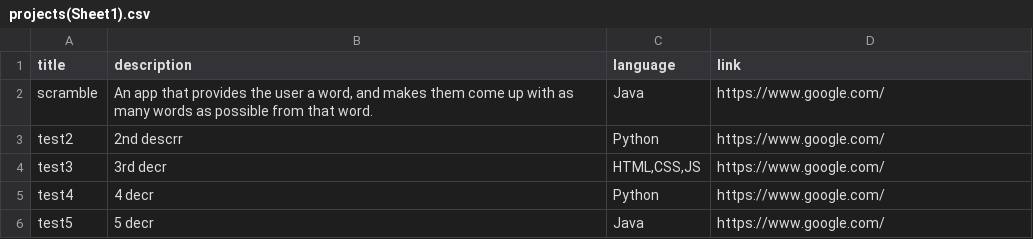
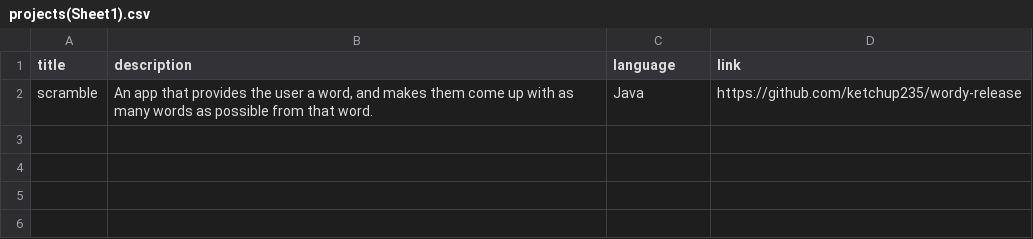
Before and after one commit to ketchup235/Dynamic-Portfolio, a CSV file: projects(Sheet1).csv, drawn as a sheet.

Commit message:
Add linked in and github dynamic icons

```diff
--- a/projects(Sheet1).csv
+++ b/projects(Sheet1).csv
@@ -1,6 +1,2 @@
 title,description,language,link
-scramble,"An app that provides the user a word, and makes them come up with as many words as possible from that word.",Java,https://www.google.com/
-test2,2nd descrr,Python,https://www.google.com/
-test3,3rd decr,"HTML,CSS,JS",https://www.google.com/
-test4,4 decr,Python,https://www.google.com/
-test5,5 decr,Java,https://www.google.com/
+scramble,"An app that provides the user a word, and makes them come up with as many words as possible from that word.",Java,https://github.com/ketchup235/wordy-release
```
Also changed, not shown: 4 other files.
